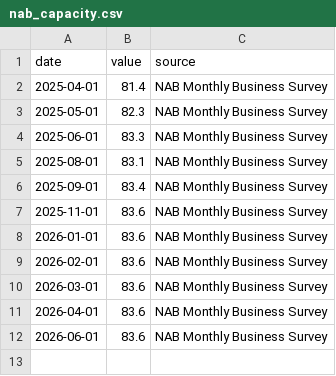
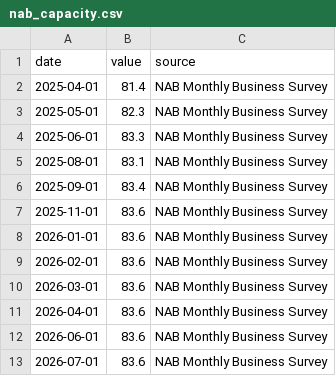
Before and after one commit to 0xLeathery/rba-hawko-meter, a CSV file: data/nab_capacity.csv, drawn as a sheet.

```diff
--- a/data/nab_capacity.csv
+++ b/data/nab_capacity.csv
@@ -12 +12,2 @@ date,value,source
 2026-06-01,83.6,NAB Monthly Business Survey
+2026-07-01,83.6,NAB Monthly Business Survey
```
Also changed, not shown: data/abs_building_approvals.csv, data/abs_cpi.csv, 2 other files.
